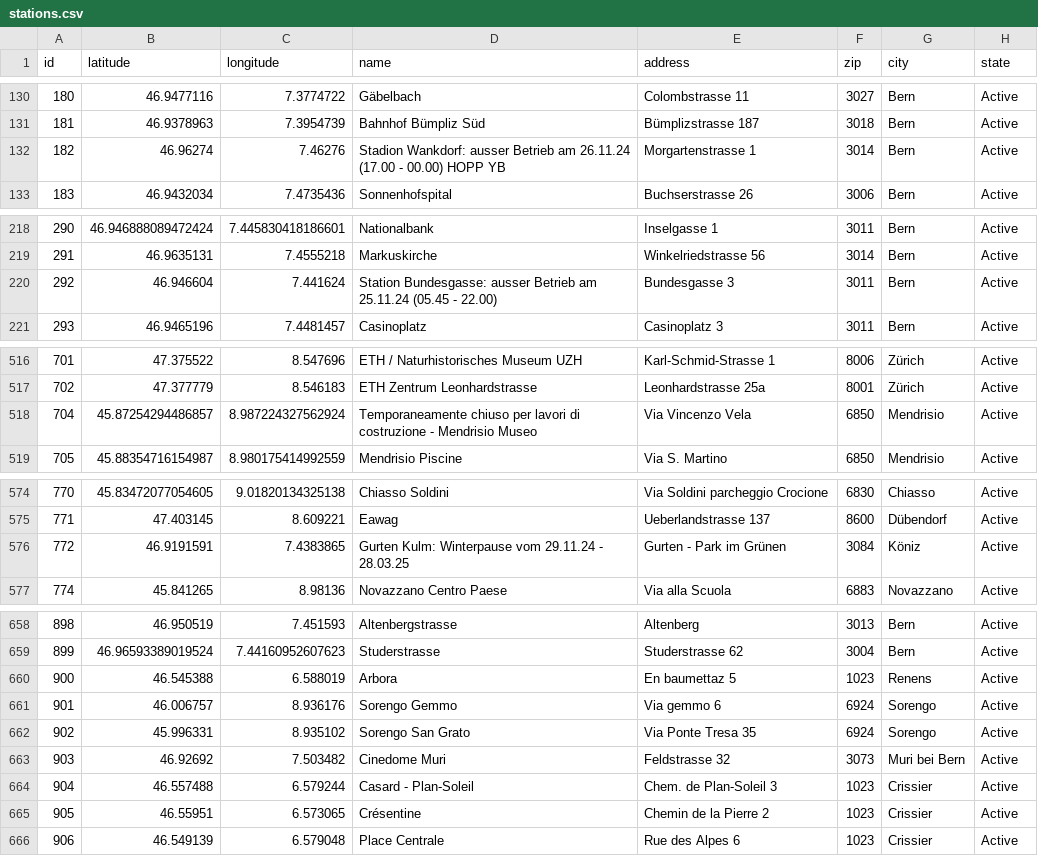
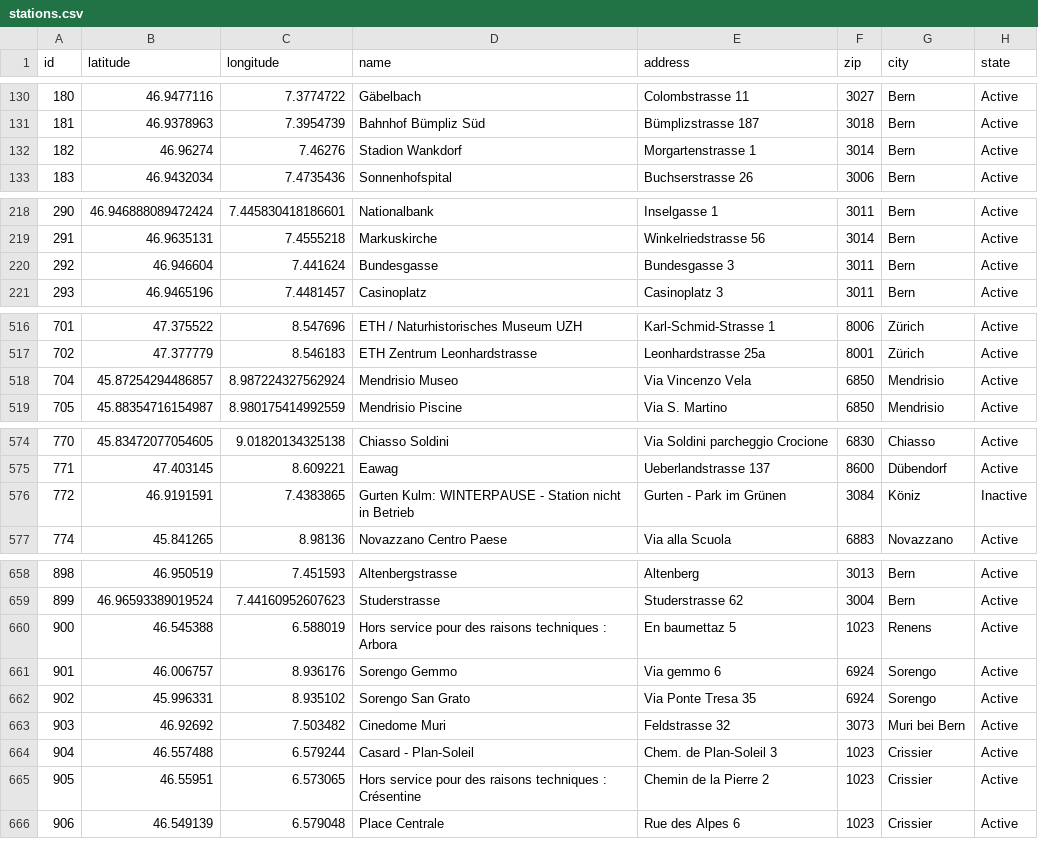
Before and after one commit to misialq/publibike-stations, a CSV file: stations/stations.csv, drawn as a sheet; only a part is shown, gaps mark what is left out; the diff covers the shown part only.

Commit message:
GHA: Update the list of PubliBike stations

```diff
--- a/stations/stations.csv
+++ b/stations/stations.csv
@@ -131,3 +131,3 @@ id,latitude,longitude,name,address,zip,city,state
 181,46.9378963,7.3954739,Bahnhof Bümpliz Süd,Bümplizstrasse 187,3018,Bern,Active
-182,46.96274,7.46276,Stadion Wankdorf: ausser Betrieb am 26.11.24 (17.00 - 00.00) HOPP YB,Morgartenstrasse 1,3014,Bern,Active
+182,46.96274,7.46276,Stadion Wankdorf,Morgartenstrasse 1,3014,Bern,Active
 183,46.9432034,7.4735436,Sonnenhofspital,Buchserstrasse 26,3006,Bern,Active
@@ -219,3 +219,3 @@ id,latitude,longitude,name,address,zip,city,state
 291,46.9635131,7.4555218,Markuskirche,Winkelriedstrasse 56,3014,Bern,Active
-292,46.946604,7.441624,Station Bundesgasse: ausser Betrieb am 25.11.24 (05.45 - 22.00),Bundesgasse 3,3011,Bern,Active
+292,46.946604,7.441624,Bundesgasse,Bundesgasse 3,3011,Bern,Active
 293,46.9465196,7.4481457,Casinoplatz,Casinoplatz 3,3011,Bern,Active
@@ -517,3 +517,3 @@ id,latitude,longitude,name,address,zip,city,state
 702,47.377779,8.546183,ETH Zentrum Leonhardstrasse,Leonhardstrasse 25a,8001,Zürich,Active
-704,45.87254294486857,8.987224327562924,Temporaneamente chiuso per lavori di costruzione - Mendrisio Museo,Via Vincenzo Vela,6850,Mendrisio,Active
+704,45.87254294486857,8.987224327562924,Mendrisio Museo,Via Vincenzo Vela,6850,Mendrisio,Active
 705,45.88354716154987,8.980175414992559,Mendrisio Piscine,Via S. Martino,6850,Mendrisio,Active
@@ -575,3 +575,3 @@ id,latitude,longitude,name,address,zip,city,state
 771,47.403145,8.609221,Eawag,Ueberlandstrasse 137,8600,Dübendorf,Active
-772,46.9191591,7.4383865,Gurten Kulm: Winterpause vom 29.11.24 - 28.03.25,Gurten - Park im Grünen,3084,Köniz,Active
+772,46.9191591,7.4383865,Gurten Kulm: WINTERPAUSE - Station nicht in Betrieb,Gurten - Park im Grünen,3084,Köniz,Inactive
 774,45.841265,8.98136,Novazzano Centro Paese,Via alla Scuola,6883,Novazzano,Active
@@ -659,3 +659,3 @@ id,latitude,longitude,name,address,zip,city,state
 899,46.96593389019524,7.44160952607623,Studerstrasse,Studerstrasse 62,3004,Bern,Active
-900,46.545388,6.588019,Arbora,En baumettaz 5,1023,Renens,Active
+900,46.545388,6.588019,Hors service pour des raisons techniques : Arbora,En baumettaz 5,1023,Renens,Active
 901,46.006757,8.936176,Sorengo Gemmo,Via gemmo 6,6924,Sorengo,Active
@@ -664,3 +664,3 @@ id,latitude,longitude,name,address,zip,city,state
 904,46.557488,6.579244,Casard - Plan-Soleil,Chem. de Plan-Soleil 3,1023,Crissier,Active
-905,46.55951,6.573065,Crésentine,Chemin de la Pierre 2,1023,Crissier,Active
+905,46.55951,6.573065,Hors service pour des raisons techniques : Crésentine,Chemin de la Pierre 2,1023,Crissier,Active
 906,46.549139,6.579048,Place Centrale,Rue des Alpes 6,1023,Crissier,Active
```
Also changed, not shown: 1 edited cell elsewhere in this file.
